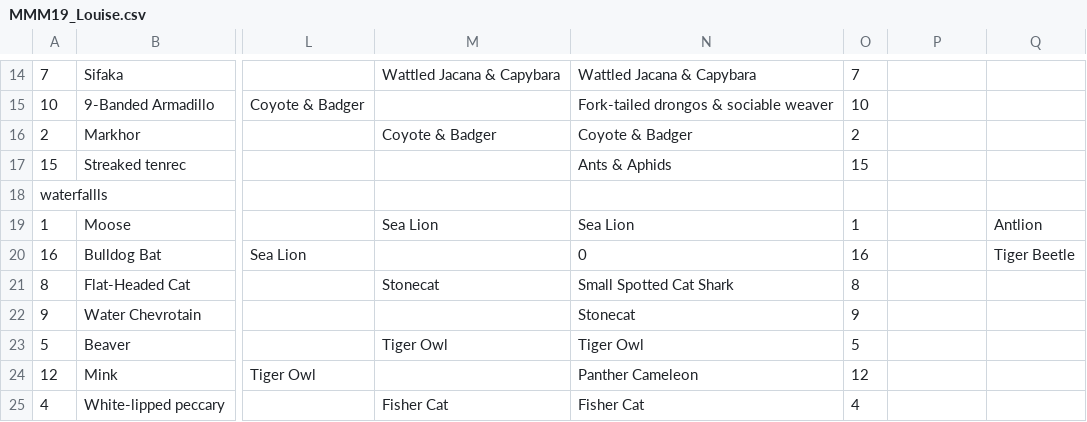
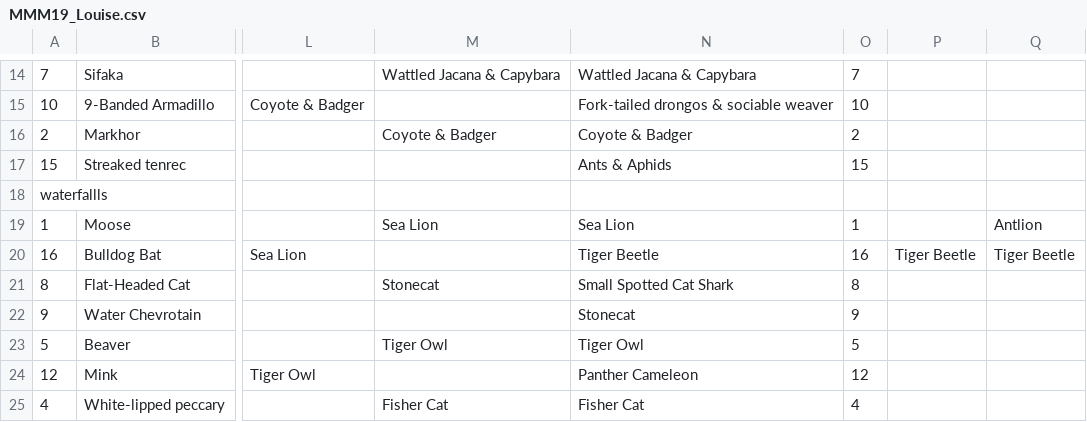
Before and after one commit to JKRWard/MMM, a CSV file: 2019MEP/MMM19_Louise.csv, drawn as a sheet; only a part is shown, gaps mark what is left out; the diff names each change by its address in the sheet, - before the commit and + after, or states it on an @@ line.

Commit message:
added Louise's wildcard

```diff
--- a/2019MEP/MMM19_Louise.csv
+++ b/2019MEP/MMM19_Louise.csv
-N20: 0
+N20: Tiger Beetle
-P20: (empty)
+P20: Tiger Beetle
```
